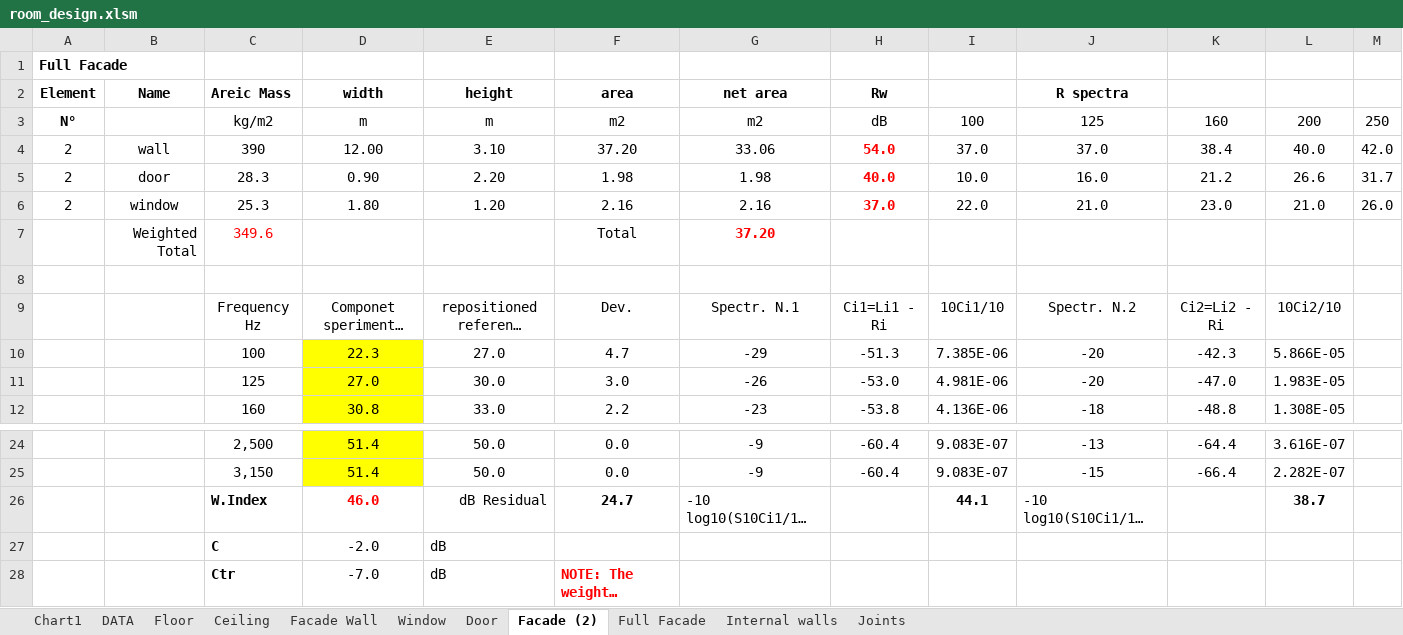
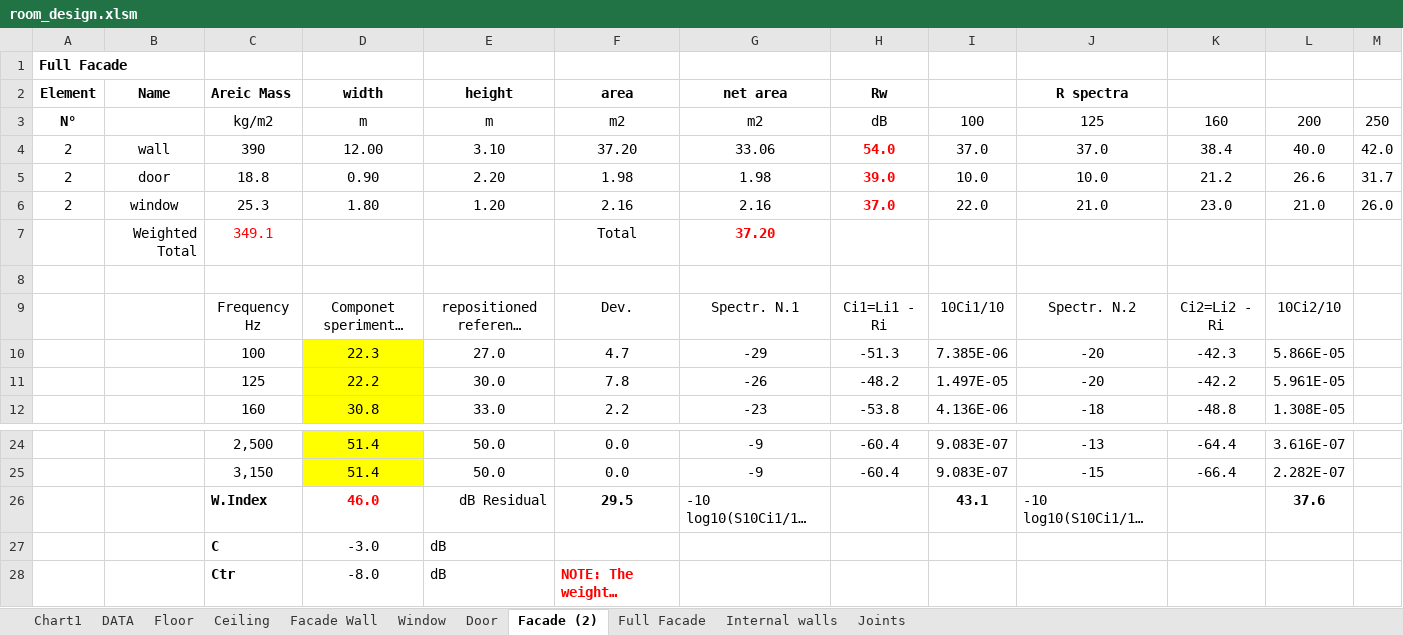
Before and after one commit to MLercari/MusicalAcousticsHWs, an Excel workbook: RoomAcoustics/room_design.xlsm, sheet Facade (2), drawn as a sheet; only a part is shown, gaps mark what is left out; long unchanged cells end in …; values as stored, in another font and other column widths than the file's, no borders; charts and pictures and conditional formats not drawn; the diff names each change by its address in the sheet, - before the commit and + after, or states it on an @@ line.

```diff
--- a/RoomAcoustics/room_design.xlsm (sheet Facade (2))
+++ b/RoomAcoustics/room_design.xlsm (sheet Facade (2))
-C5 (Areic Mass): 28.3
+C5 (Areic Mass): 18.8
-H5 (Rw): 40.0
+H5 (Rw): 39.0
-J5 (R spectra): 16.0
+J5 (R spectra): 10.0
-C7 (Areic Mass): 349.6
+C7 (Areic Mass): 349.1
-D11 (width): 27.0
+D11 (width): 22.2
-F11 (area): 3.0
+F11 (area): 7.8
-H11 (Rw): -53.0
+H11 (Rw): -48.2
-I11: 4.981E-06
+I11: 1.497E-05
-K11: -47.0
+K11: -42.2
-L11: 1.983E-05
+L11: 5.961E-05
-F26 (area): 24.7
+F26 (area): 29.5
-I26: 44.1
+I26: 43.1
-L26: 38.7
+L26: 37.6
-D27 (width): -2.0
+D27 (width): -3.0
-D28 (width): -7.0
+D28 (width): -8.0
```
Also changed, not shown: sheet Door, sheet Full Facade, sheet DATA, 4 other files.
